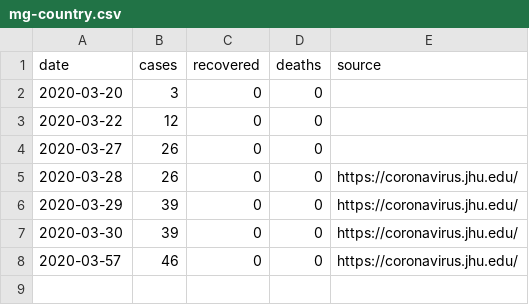
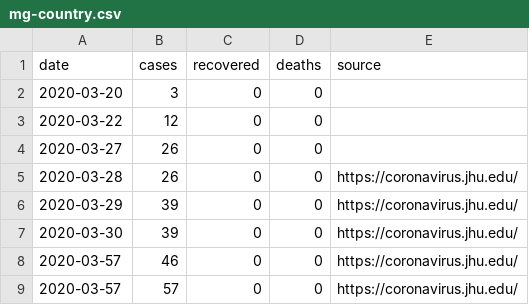
Before and after one commit to curiouslemur/covid-19-data-mg, a CSV file: mg-country.csv, drawn as a sheet; the diff names each change by its address in the sheet, - before the commit and + after, or states it on an @@ line.

Commit message:
Update mg-country.csv

```diff
--- a/mg-country.csv
+++ b/mg-country.csv
+row 9: 2020-03-57 | 57 | 0 | 0 | https://coronavirus.jhu.edu/
```
